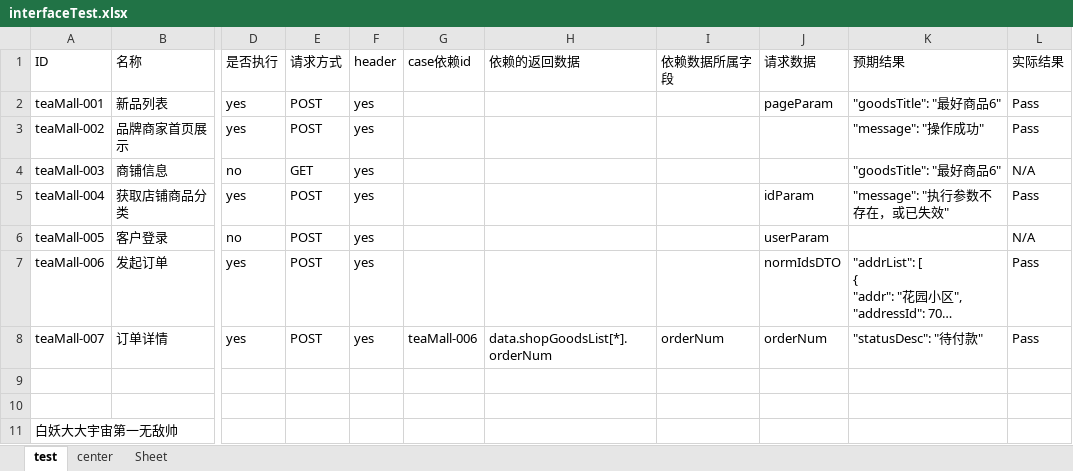
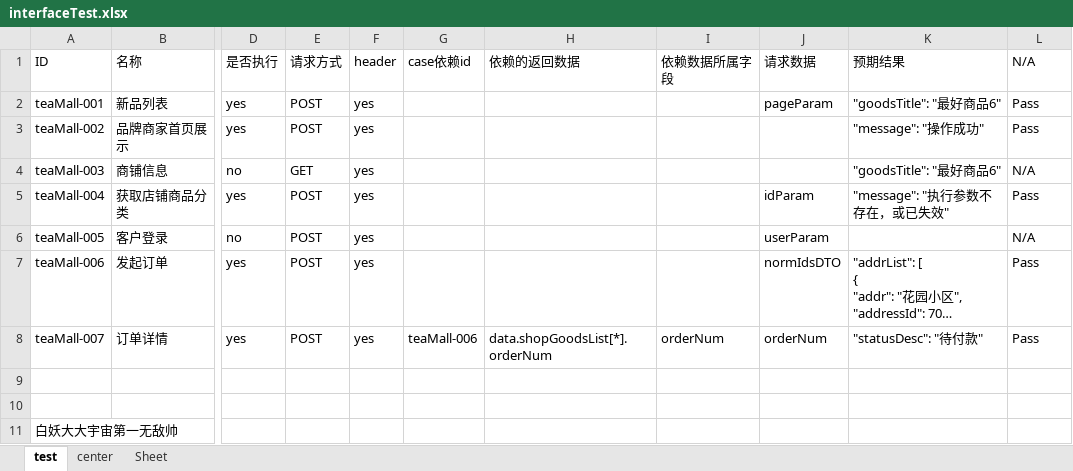
Before and after one commit to BaiYaoIsland/NLX_TEAMALL_INTERFACE, an Excel workbook: dataconfig/interfaceTest.xlsx, sheet test, drawn as a sheet; only a part is shown, gaps mark what is left out; long unchanged cells end in …; values as stored, in another font and other column widths than the file's, no borders; the diff names each change by its address in the sheet, - before the commit and + after, or states it on an @@ line.

```diff
--- a/dataconfig/interfaceTest.xlsx (sheet test)
+++ b/dataconfig/interfaceTest.xlsx (sheet test)
-L1: 实际结果
+L1: N/A
```
Also changed, not shown: 11 other files.
